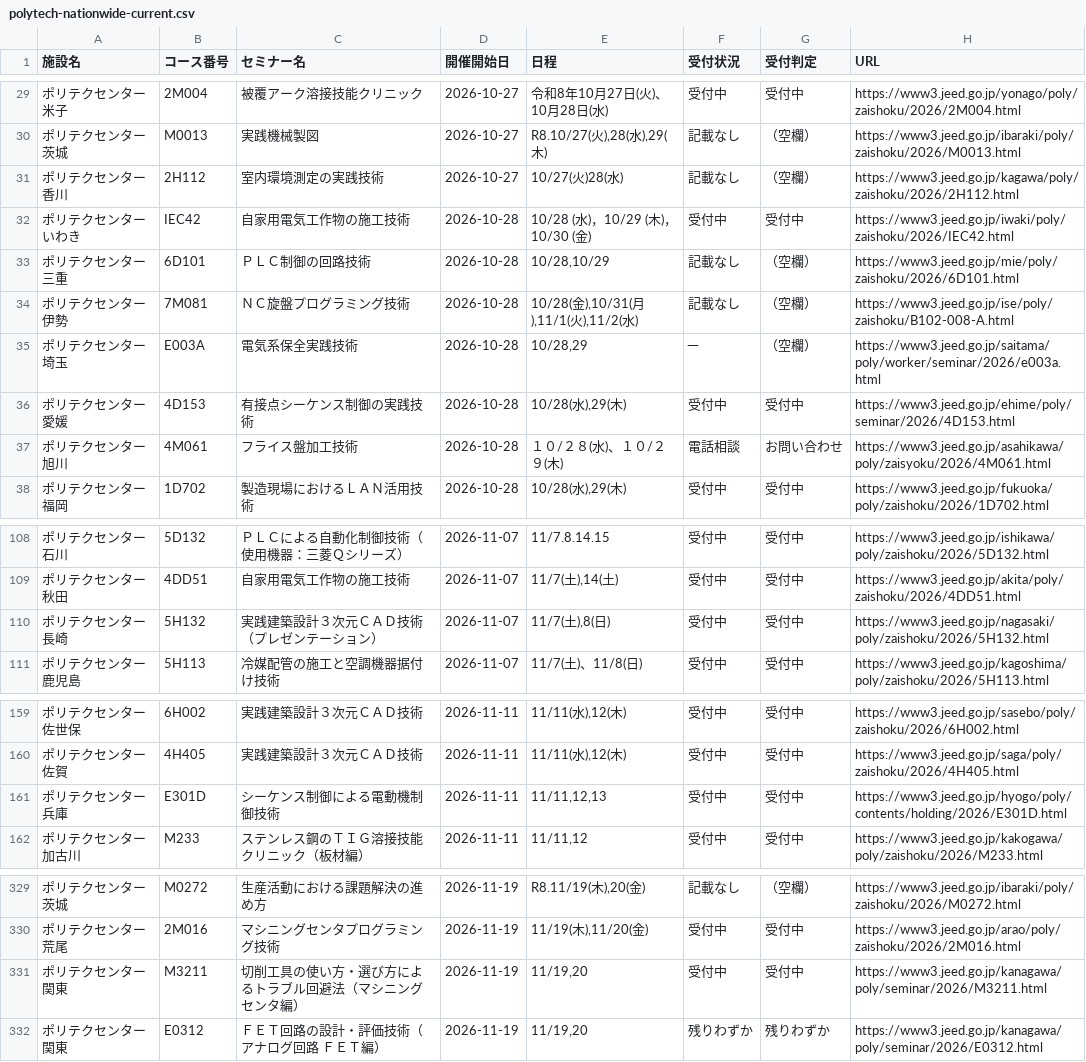
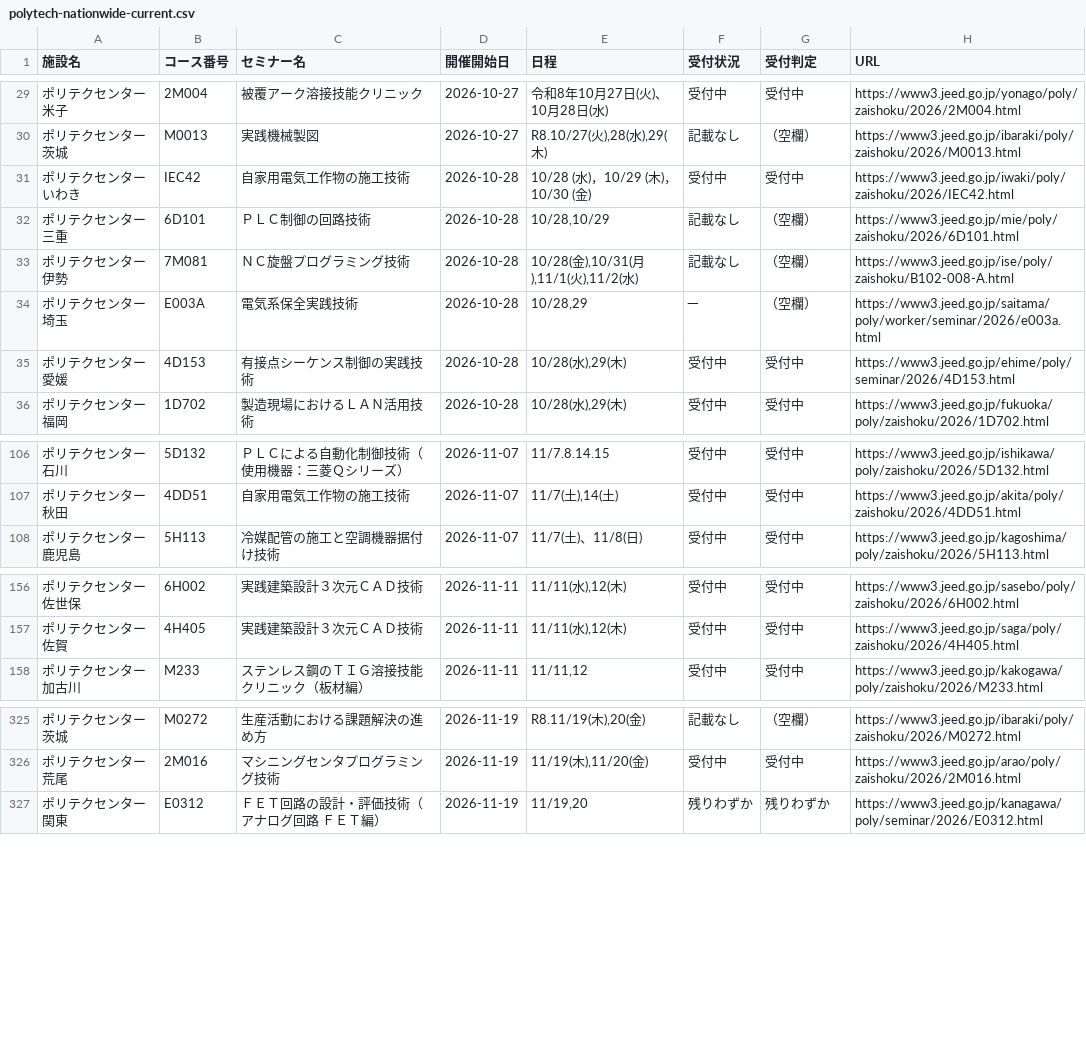
Before and after one commit to es-worktools/jnet21-rss, a CSV file: polytech-nationwide-current.csv, drawn as a sheet; only a part is shown, gaps mark what is left out; the diff covers the shown part only.

```diff
--- a/polytech-nationwide-current.csv
+++ b/polytech-nationwide-current.csv
@@ -30,3 +30,2 @@
 ポリテクセンター茨城,M0013,実践機械製図,2026-10-27,"R8.10/27(火),28(水),29(木)",記載なし,（空欄）,https://www3.jeed.go.jp/ibaraki/poly/zaishoku/2026/M0013.html
-ポリテクセンター香川,2H112,室内環境測定の実践技術,2026-10-27,10/27(火)28(水),記載なし,（空欄）,https://www3.jeed.go.jp/kagawa/poly/zaishoku/2026/2H112.html
 ポリテクセンターいわき,IEC42,自家用電気工作物の施工技術,2026-10-28,10/28 (水)，10/29 (木)，10/30 (金),受付中,受付中,https://www3.jeed.go.jp/iwaki/poly/zaishoku/2026/IEC42.html
@@ -36,3 +35,2 @@
 ポリテクセンター愛媛,4D153,有接点シーケンス制御の実践技術,2026-10-28,"10/28(水),29(木)",受付中,受付中,https://www3.jeed.go.jp/ehime/poly/seminar/2026/4D153.html
-ポリテクセンター旭川,4M061,フライス盤加工技術,2026-10-28,１０/２８(水)、１０/２９(木),電話相談,お問い合わせ,https://www3.jeed.go.jp/asahikawa/poly/zaisyoku/2026/4M061.html
 ポリテクセンター福岡,1D702,製造現場におけるＬＡＮ活用技術,2026-10-28,"10/28(水),29(木)",受付中,受付中,https://www3.jeed.go.jp/fukuoka/poly/zaishoku/2026/1D702.html
@@ -109,3 +107,2 @@
 ポリテクセンター秋田,4DD51,自家用電気工作物の施工技術,2026-11-07,"11/7(土),14(土)",受付中,受付中,https://www3.jeed.go.jp/akita/poly/zaishoku/2026/4DD51.html
-ポリテクセンター長崎,5H132,実践建築設計３次元ＣＡＤ技術（プレゼンテーション）,2026-11-07,"11/7(土),8(日)",受付中,受付中,https://www3.jeed.go.jp/nagasaki/poly/zaishoku/2026/5H132.html
 ポリテクセンター鹿児島,5H113,冷媒配管の施工と空調機器据付け技術,2026-11-07,11/7(土)、11/8(日),受付中,受付中,https://www3.jeed.go.jp/kagoshima/poly/zaishoku/2026/5H113.html
@@ -160,3 +157,2 @@
 ポリテクセンター佐賀,4H405,実践建築設計３次元ＣＡＤ技術,2026-11-11,"11/11(水),12(木)",受付中,受付中,https://www3.jeed.go.jp/saga/poly/zaishoku/2026/4H405.html
-ポリテクセンター兵庫,E301D,シーケンス制御による電動機制御技術,2026-11-11,"11/11,12,13",受付中,受付中,https://www3.jeed.go.jp/hyogo/poly/contents/holding/2026/E301D.html
 ポリテクセンター加古川,M233,ステンレス鋼のＴＩＧ溶接技能クリニック（板材編）,2026-11-11,"11/11,12",受付中,受付中,https://www3.jeed.go.jp/kakogawa/poly/zaishoku/2026/M233.html
@@ -330,3 +326,2 @@
 ポリテクセンター荒尾,2M016,マシニングセンタプログラミング技術,2026-11-19,"11/19(木),11/20(金)",受付中,受付中,https://www3.jeed.go.jp/arao/poly/zaishoku/2026/2M016.html
-ポリテクセンター関東,M3211,切削工具の使い方・選び方によるトラブル回避法（マシニングセンタ編）,2026-11-19,"11/19,20",受付中,受付中,https://www3.jeed.go.jp/kanagawa/poly/seminar/2026/M3211.html
 ポリテクセンター関東,E0312,ＦＥＴ回路の設計・評価技術（アナログ回路 ＦＥＴ編）,2026-11-19,"11/19,20",残りわずか,残りわずか,https://www3.jeed.go.jp/kanagawa/poly/seminar/2026/E0312.html
```
Also changed, not shown: 5 added rows, 1 removed row and 2 edited cells elsewhere in this file, 2 other files.
